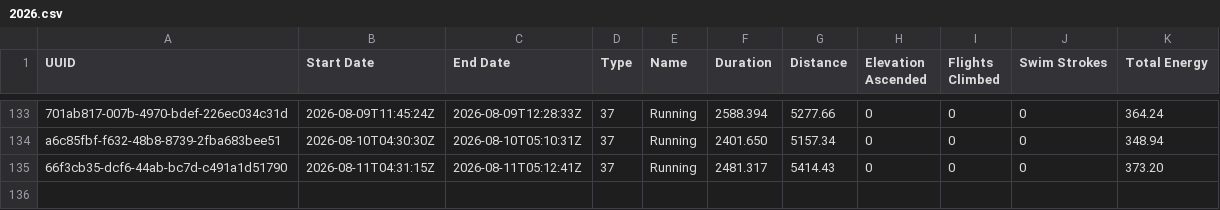
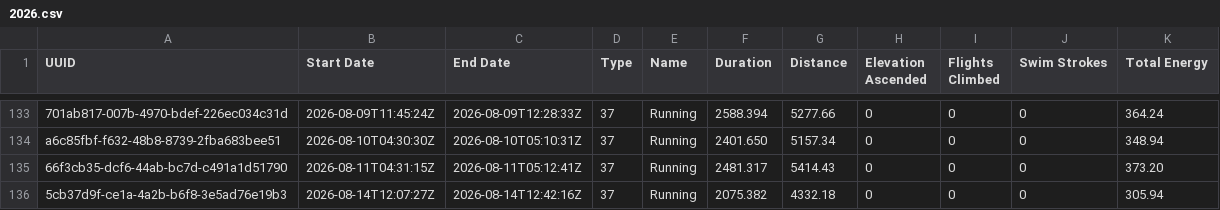
Before and after one commit to malinkang/health, a CSV file: workouts/2026.csv, drawn as a sheet; only a part is shown, gaps mark what is left out.

Commit message:
Update workouts

```diff
--- a/workouts/2026.csv
+++ b/workouts/2026.csv
@@ -135 +135,2 @@ a6c85fbf-f632-48b8-8739-2fba683bee51,2026-08-10T04:30:30Z,2026-08-10T05:10:31Z,3
 66f3cb35-dcf6-44ab-bc7d-c491a1d51790,2026-08-11T04:31:15Z,2026-08-11T05:12:41Z,37,Running,2481.317,5414.43,0,0,0,373.20
+5cb37d9f-ce1a-4a2b-b6f8-3e5ad76e19b3,2026-08-14T12:07:27Z,2026-08-14T12:42:16Z,37,Running,2075.382,4332.18,0,0,0,305.94
```
